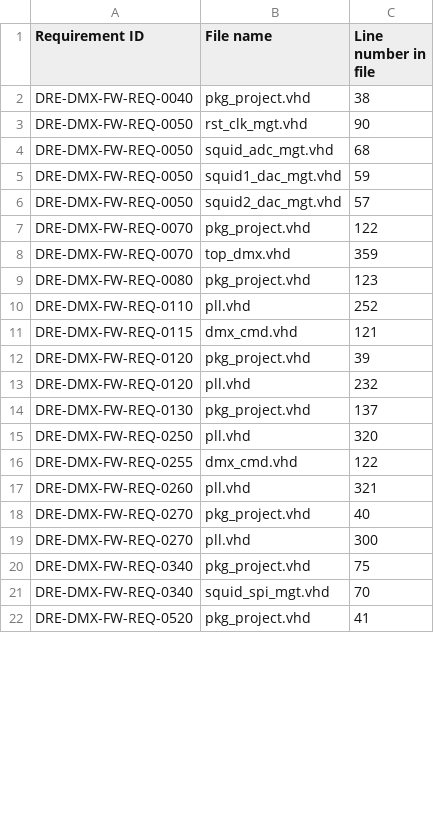
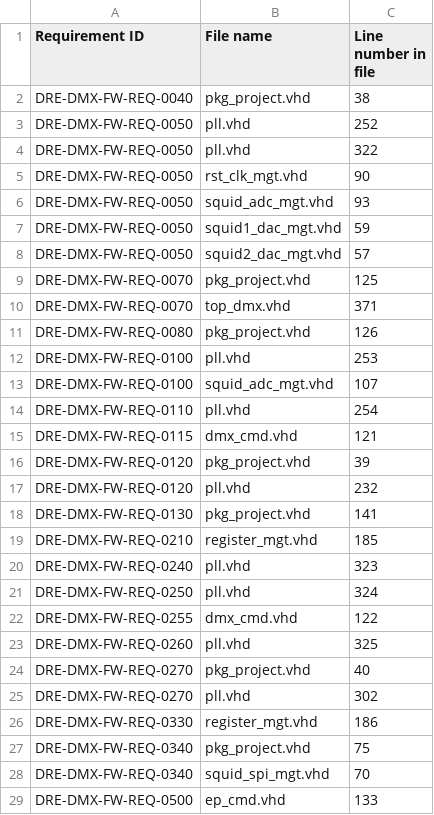
Before and after one commit to xifu-irap/dmx-NGL-fw, a CSV file: simu/result/Traceability.csv, drawn as a sheet; only a part is shown; the shorter side is filled out with more unchanged rows; the diff covers the shown part only.

```diff
--- a/simu/result/Traceability.csv
+++ b/simu/result/Traceability.csv
@@ -2,10 +2,14 @@
 "DRE-DMX-FW-REQ-0040";"pkg_project.vhd";"38"
+"DRE-DMX-FW-REQ-0050";"pll.vhd";"252"
+"DRE-DMX-FW-REQ-0050";"pll.vhd";"322"
 "DRE-DMX-FW-REQ-0050";"rst_clk_mgt.vhd";"90"
-"DRE-DMX-FW-REQ-0050";"squid_adc_mgt.vhd";"68"
+"DRE-DMX-FW-REQ-0050";"squid_adc_mgt.vhd";"93"
 "DRE-DMX-FW-REQ-0050";"squid1_dac_mgt.vhd";"59"
 "DRE-DMX-FW-REQ-0050";"squid2_dac_mgt.vhd";"57"
-"DRE-DMX-FW-REQ-0070";"pkg_project.vhd";"122"
-"DRE-DMX-FW-REQ-0070";"top_dmx.vhd";"359"
-"DRE-DMX-FW-REQ-0080";"pkg_project.vhd";"123"
-"DRE-DMX-FW-REQ-0110";"pll.vhd";"252"
+"DRE-DMX-FW-REQ-0070";"pkg_project.vhd";"125"
+"DRE-DMX-FW-REQ-0070";"top_dmx.vhd";"371"
+"DRE-DMX-FW-REQ-0080";"pkg_project.vhd";"126"
+"DRE-DMX-FW-REQ-0100";"pll.vhd";"253"
+"DRE-DMX-FW-REQ-0100";"squid_adc_mgt.vhd";"107"
+"DRE-DMX-FW-REQ-0110";"pll.vhd";"254"
 "DRE-DMX-FW-REQ-0115";"dmx_cmd.vhd";"121"
@@ -13,9 +17,13 @@
 "DRE-DMX-FW-REQ-0120";"pll.vhd";"232"
-"DRE-DMX-FW-REQ-0130";"pkg_project.vhd";"137"
-"DRE-DMX-FW-REQ-0250";"pll.vhd";"320"
+"DRE-DMX-FW-REQ-0130";"pkg_project.vhd";"141"
+"DRE-DMX-FW-REQ-0210";"register_mgt.vhd";"185"
+"DRE-DMX-FW-REQ-0240";"pll.vhd";"323"
+"DRE-DMX-FW-REQ-0250";"pll.vhd";"324"
 "DRE-DMX-FW-REQ-0255";"dmx_cmd.vhd";"122"
-"DRE-DMX-FW-REQ-0260";"pll.vhd";"321"
+"DRE-DMX-FW-REQ-0260";"pll.vhd";"325"
 "DRE-DMX-FW-REQ-0270";"pkg_project.vhd";"40"
-"DRE-DMX-FW-REQ-0270";"pll.vhd";"300"
+"DRE-DMX-FW-REQ-0270";"pll.vhd";"302"
+"DRE-DMX-FW-REQ-0330";"register_mgt.vhd";"186"
 "DRE-DMX-FW-REQ-0340";"pkg_project.vhd";"75"
 "DRE-DMX-FW-REQ-0340";"squid_spi_mgt.vhd";"70"
+"DRE-DMX-FW-REQ-0500";"ep_cmd.vhd";"133"
```
Also changed, not shown: 5 added rows and 19 edited cells elsewhere in this file, simu/result/no_regression.csv, 46 other files.
